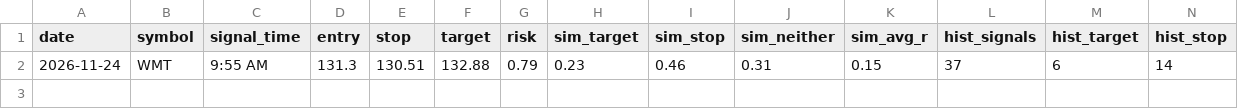
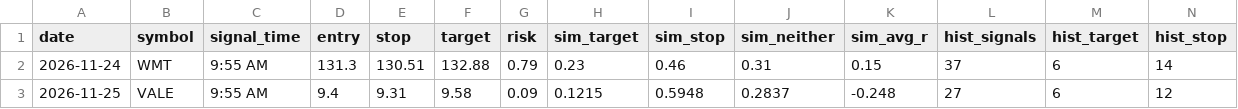
Before and after one commit to johnjimmyneutron-blip/trader-telegram, a CSV file: trader/journal.csv, drawn as a sheet; only a part is shown; rows hold the shown columns only; the diff names each change by its address in the sheet, - before the commit and + after, or states it on an @@ line.

```diff
--- a/trader/journal.csv
+++ b/trader/journal.csv
+row 3: 2026-11-25 | VALE | 9:55 AM | 9.4 | 9.31 | 9.58 | 0.09 | 0.1215 | 0.5948 | 0.2837 | -0.248 | 27 | 6 | 12
```
Also changed, not shown: 2 other files.
